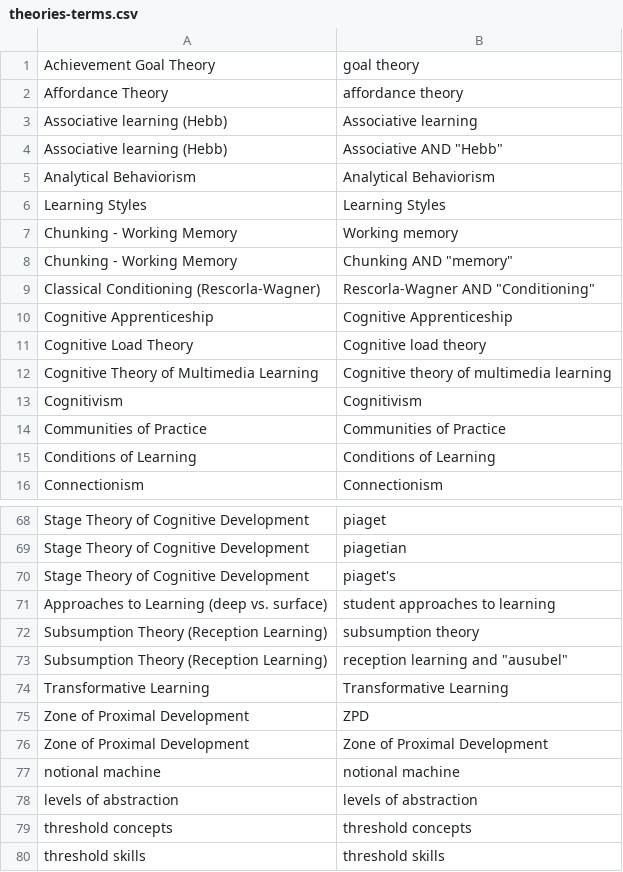
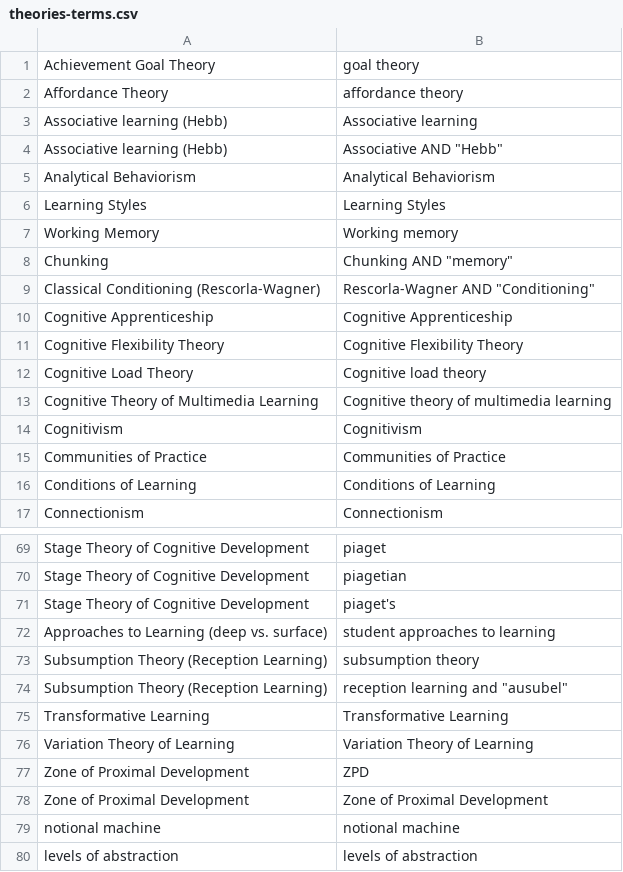
Before and after one commit to jrobinson-uk/paper_search, a CSV file: theories-terms.csv, drawn as a sheet; only a part is shown, gaps mark what is left out; the shorter side is filled out with more unchanged rows.

Commit message:
New theories added

```diff
--- a/theories-terms.csv
+++ b/theories-terms.csv
@@ -6,6 +6,7 @@ Analytical Behaviorism,"Analytical Behaviorism"
 Learning Styles,"Learning Styles"
-Chunking - Working Memory,"Working memory"
-Chunking - Working Memory,"Chunking" AND "memory"
+Working Memory,"Working memory"
+Chunking,"Chunking" AND "memory"
 Classical Conditioning (Rescorla-Wagner),"Rescorla-Wagner" AND "Conditioning"
 Cognitive Apprenticeship,"Cognitive Apprenticeship"
+Cognitive Flexibility Theory,"Cognitive Flexibility Theory"
 Cognitive Load Theory,"Cognitive load theory"
@@ -74,2 +75,3 @@ Subsumption Theory (Reception Learning),"reception learning" and "ausubel"
 Transformative Learning,"Transformative Learning"
+Variation Theory of Learning,"Variation Theory of Learning"
 Zone of Proximal Development,"ZPD"
```
